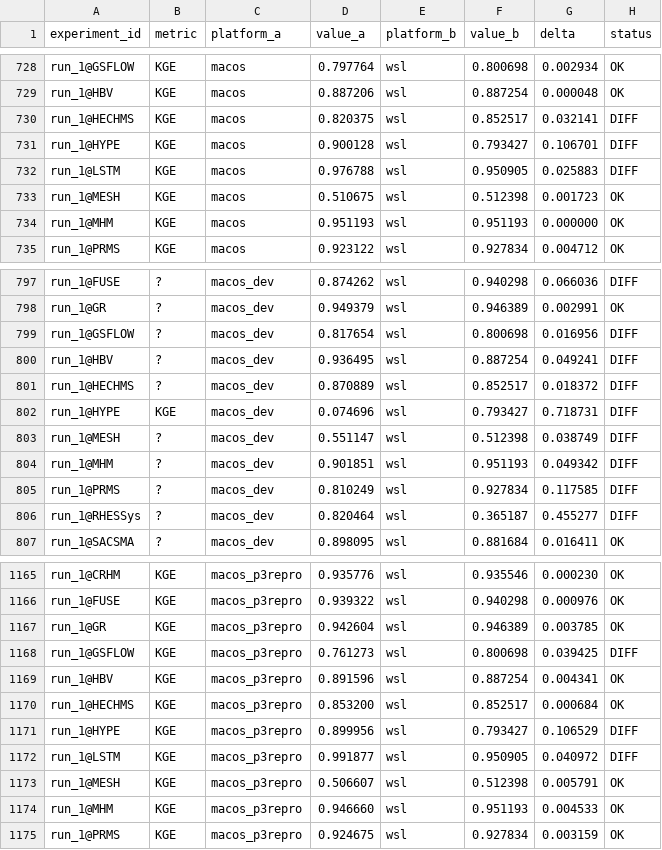
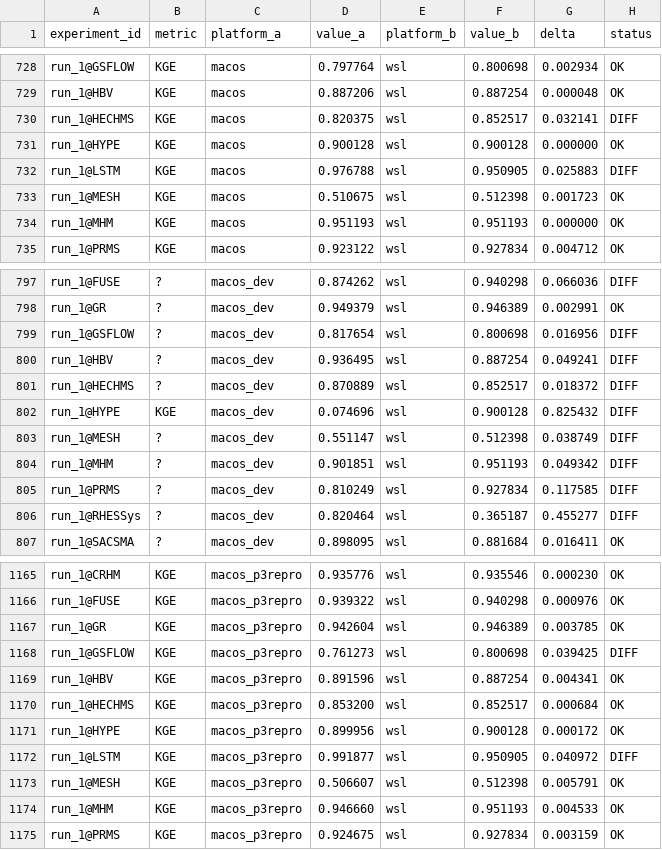
Before and after one commit to DarriEy/SYMFLUENCE, a CSV file: examples/paper_case_studies/repro_status/comparison.csv, drawn as a sheet; only a part is shown, gaps mark what is left out.

```diff
--- a/examples/paper_case_studies/repro_status/comparison.csv
+++ b/examples/paper_case_studies/repro_status/comparison.csv
@@ -730,3 +730,3 @@ run_1@HBV,KGE,macos,0.887206,wsl,0.887254,0.000048,OK
 run_1@HECHMS,KGE,macos,0.820375,wsl,0.852517,0.032141,DIFF
-run_1@HYPE,KGE,macos,0.900128,wsl,0.793427,0.106701,DIFF
+run_1@HYPE,KGE,macos,0.900128,wsl,0.900128,0.000000,OK
 run_1@LSTM,KGE,macos,0.976788,wsl,0.950905,0.025883,DIFF
@@ -801,3 +801,3 @@ run_1@HBV,?,macos_dev,0.936495,wsl,0.887254,0.049241,DIFF
 run_1@HECHMS,?,macos_dev,0.870889,wsl,0.852517,0.018372,DIFF
-run_1@HYPE,KGE,macos_dev,0.074696,wsl,0.793427,0.718731,DIFF
+run_1@HYPE,KGE,macos_dev,0.074696,wsl,0.900128,0.825432,DIFF
 run_1@MESH,?,macos_dev,0.551147,wsl,0.512398,0.038749,DIFF
@@ -1170,3 +1170,3 @@ run_1@HBV,KGE,macos_p3repro,0.891596,wsl,0.887254,0.004341,OK
 run_1@HECHMS,KGE,macos_p3repro,0.853200,wsl,0.852517,0.000684,OK
-run_1@HYPE,KGE,macos_p3repro,0.899956,wsl,0.793427,0.106529,DIFF
+run_1@HYPE,KGE,macos_p3repro,0.899956,wsl,0.900128,0.000172,OK
 run_1@LSTM,KGE,macos_p3repro,0.991877,wsl,0.950905,0.040972,DIFF
```
Also changed, not shown: examples/paper_case_studies/repro_status/metrics_wsl.csv.
